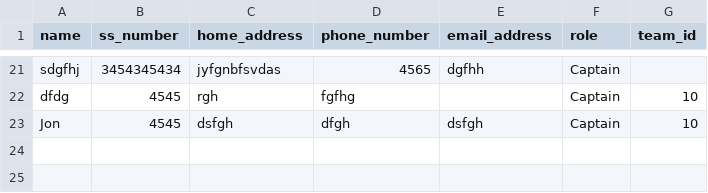
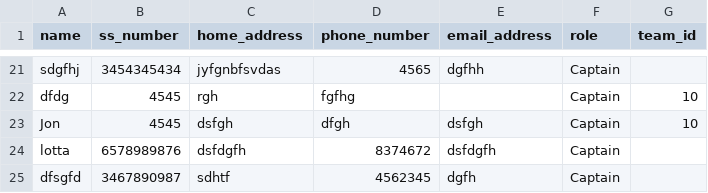
Before and after one commit to gudlaugvest/hopur-8, a CSV file: file/player.csv, drawn as a sheet; only a part is shown, gaps mark what is left out; the diff names each change by its address in the sheet, - before the commit and + after, or states it on an @@ line.

```diff
--- a/file/player.csv
+++ b/file/player.csv
+row 24: lotta | 6578989876 | dsfdgfh | 8374672 | dsfdgfh | Captain
+row 25: dfsgfd | 3467890987 | sdhtf | 4562345 | dgfh | Captain
```
Also changed, not shown: file/team.csv, 1 other file.
